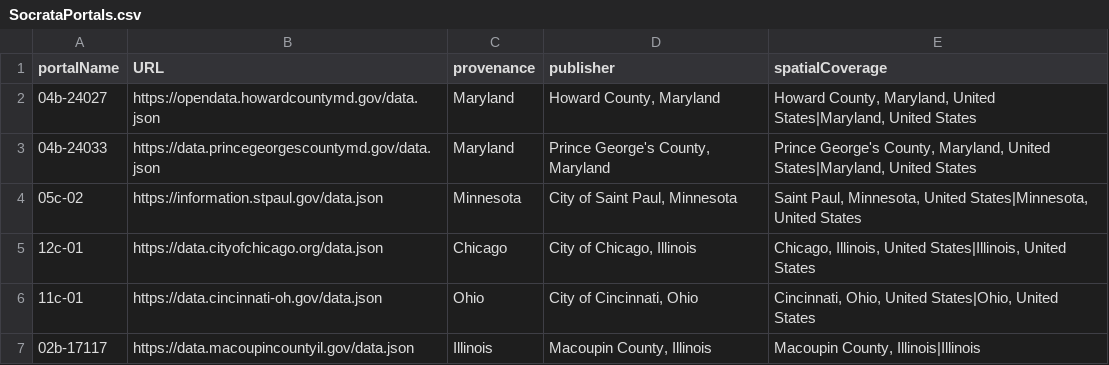
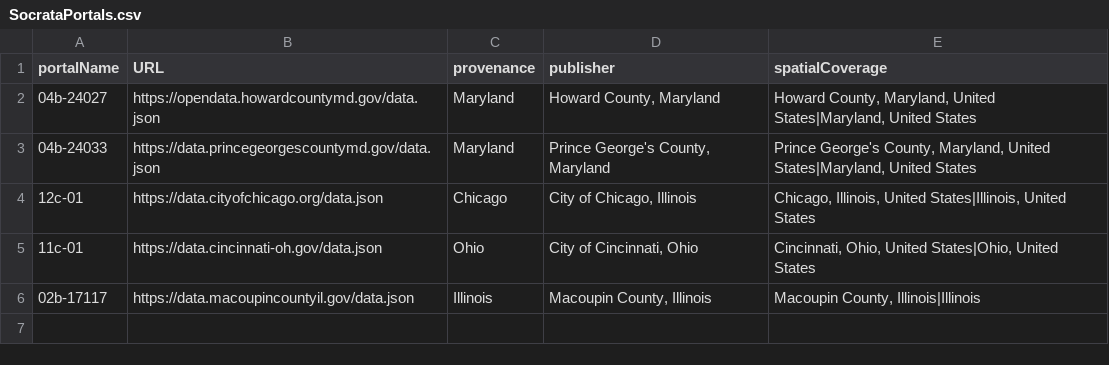
Before and after one commit to geobtaa/metadata-workflows, a CSV file: harvesting/dcat/socrata/SocrataPortals.csv, drawn as a sheet; the diff names each change by its address in the sheet, - before the commit and + after, or states it on an @@ line.

```diff
--- a/harvesting/dcat/socrata/SocrataPortals.csv
+++ b/harvesting/dcat/socrata/SocrataPortals.csv
-row 4: 05c-02 | https://information.stpaul.gov/data.json | Minnesota | City of Saint Paul, Minnesota | Saint Paul, Minnesota, United States|Minnesota, United States
```
Also changed, not shown: harvesting/dcat/arcPortals.csv.
